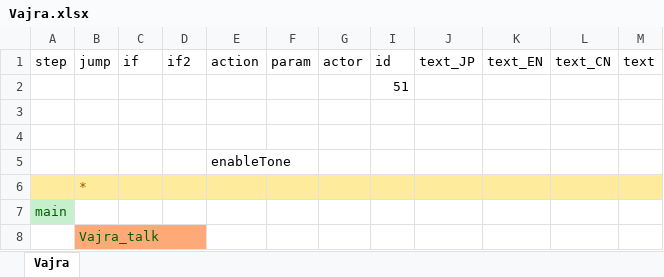
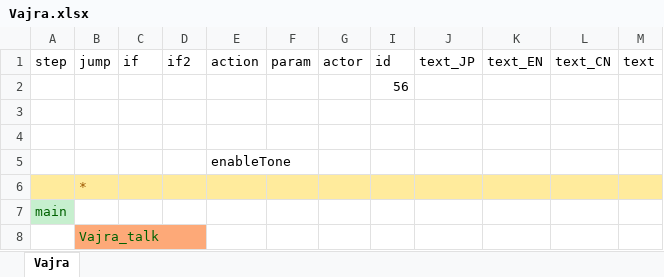
Before and after one commit to InuiDame/Elin.Plugins, an Excel workbook: GranBlueFantasy_And_OtherCygame_Support_Dll/package/LangMod/CN/Dialog/Drama/Vajra.xlsx, sheet Vajra, drawn as a sheet; only a part is shown; values as stored, in another font and other column widths than the file's, no borders; the diff covers the shown part only; the diff names each change by its address in the sheet, - before the commit and + after, or states it on an @@ line.

```diff
--- a/GranBlueFantasy_And_OtherCygame_Support_Dll/package/LangMod/CN/Dialog/Drama/Vajra.xlsx (sheet Vajra)
+++ b/GranBlueFantasy_And_OtherCygame_Support_Dll/package/LangMod/CN/Dialog/Drama/Vajra.xlsx (sheet Vajra)
-I2 (id): 51
+I2 (id): 56
```
Also changed, not shown: 15 added rows, 1 removed row, 1 moved row and 4 edited cells elsewhere in this sheet, hidden cells, 1 other file.
